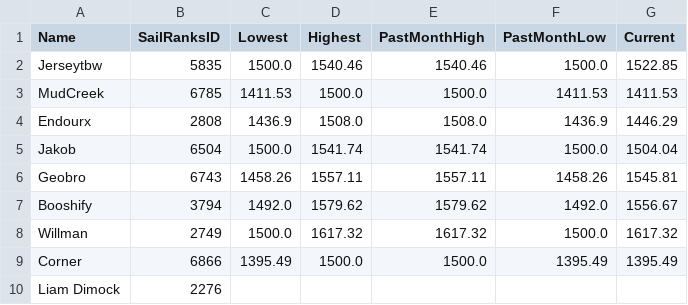
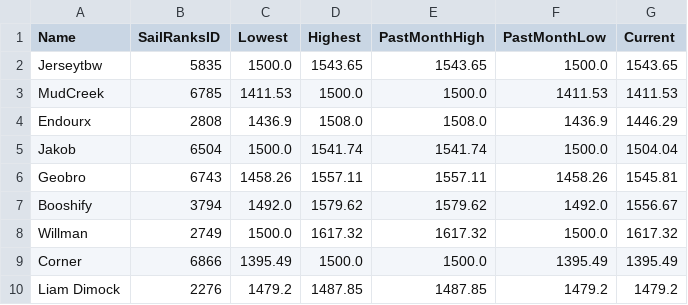
Before and after one commit to ToddWatkinsDev/Play-eSailing-Match-Racing-ELO, a CSV file: ELO_Database.csv, drawn as a sheet.

```diff
--- a/ELO_Database.csv
+++ b/ELO_Database.csv
@@ -1,3 +1,3 @@
 Name,SailRanksID,Lowest,Highest,PastMonthHigh,PastMonthLow,Current
-Jerseytbw,5835,1500.0,1540.46,1540.46,1500.0,1522.85
+Jerseytbw,5835,1500.0,1543.65,1543.65,1500.0,1543.65
 MudCreek,6785,1411.53,1500.0,1500.0,1411.53,1411.53
@@ -9,2 +9,2 @@ Willman,2749,1500.0,1617.32,1617.32,1500.0,1617.32
 Corner,6866,1395.49,1500.0,1500.0,1395.49,1395.49
-Liam Dimock,2276,,,,,
+Liam Dimock,2276,1479.2,1487.85,1487.85,1479.2,1479.2
```
Also changed, not shown: Match_History.csv, 1 other file.
